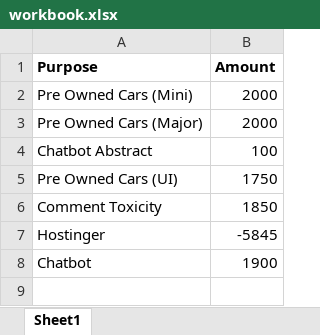
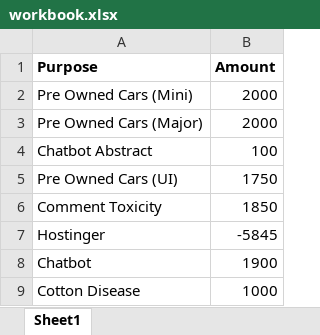
Before and after one commit to Efficient8/financial, an Excel workbook: workbook.xlsx, sheet Sheet1, drawn as a sheet; values as stored, in another font and other column widths than the file's, no borders; the diff names each change by its address in the sheet, - before the commit and + after, or states it on an @@ line.

```diff
--- a/workbook.xlsx (sheet Sheet1)
+++ b/workbook.xlsx (sheet Sheet1)
+row 9: Cotton Disease | 1000
```
Also changed, not shown: 2 other files.
